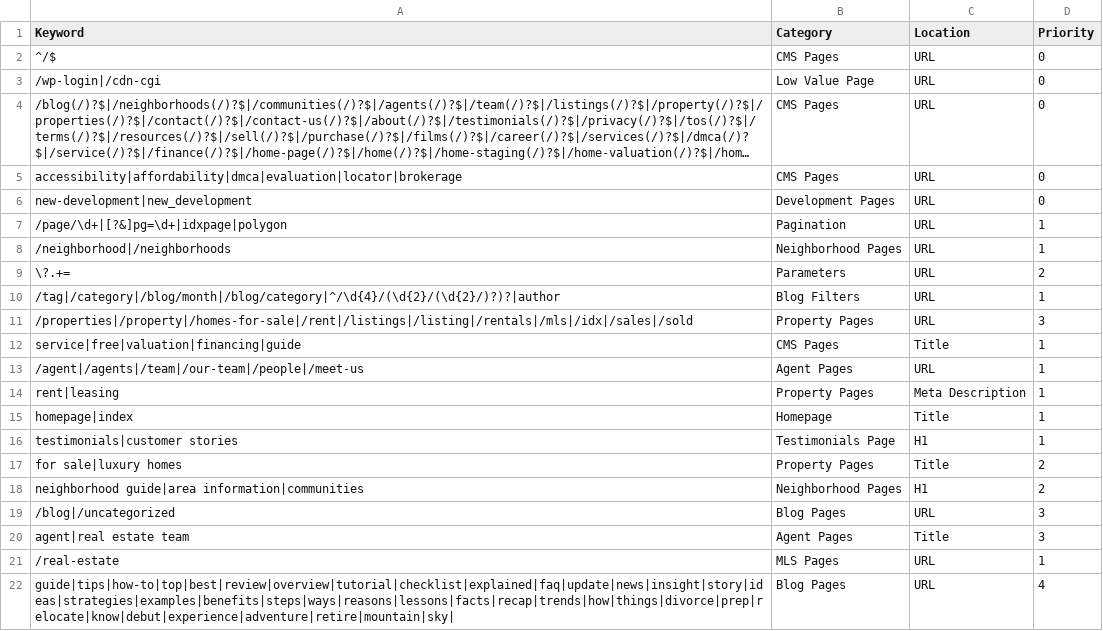
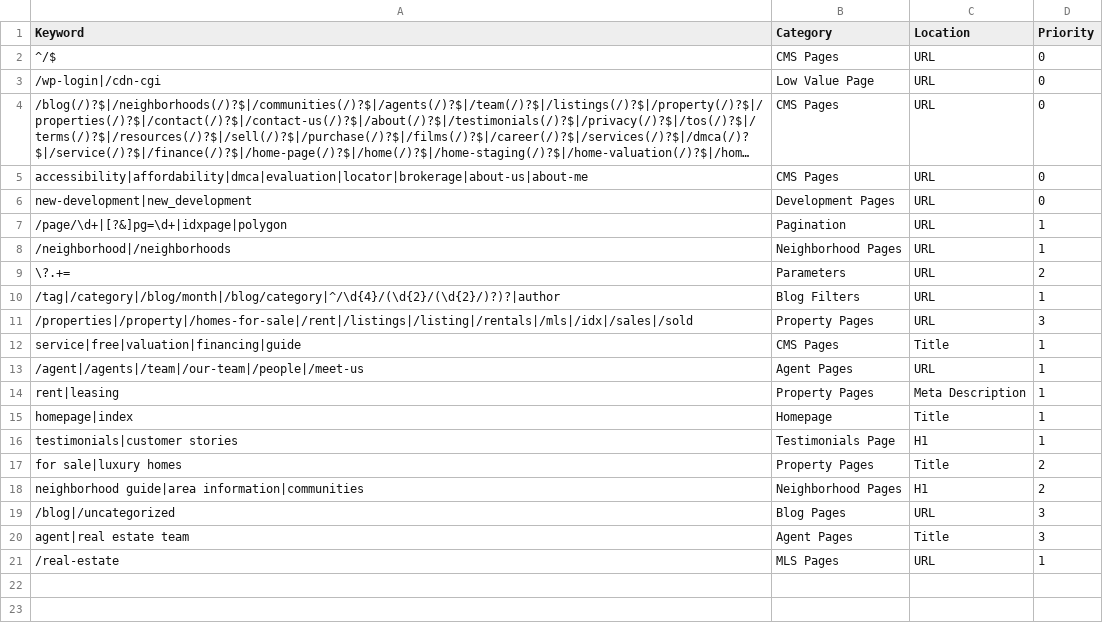
Before and after one commit to nachomanbot/categorize-2.0, a CSV file: rules.csv, drawn as a sheet; long unchanged cells end in …; the diff names each change by its address in the sheet, - before the commit and + after, or states it on an @@ line.

Commit message:
Update rules.csv

```diff
--- a/rules.csv
+++ b/rules.csv
-A5 (Keyword): accessibility|affordability|dmca|evaluation|locator|brokerage
+A5 (Keyword): accessibility|affordability|dmca|evaluation|locator|brokerage|about-us|about-me
-row 22: guide|tips|how-to|top|best|review|overview|tutorial|checklist|explained|faq|update|news|insight|story|ideas|strategies|examples|benefits|steps|ways|reasons|lessons|facts|recap|trends|how|things|divorce|prep|relocate|know|debut|experience|adventure|retire|mountain|sky| | Blog Pages | URL | 4
```
